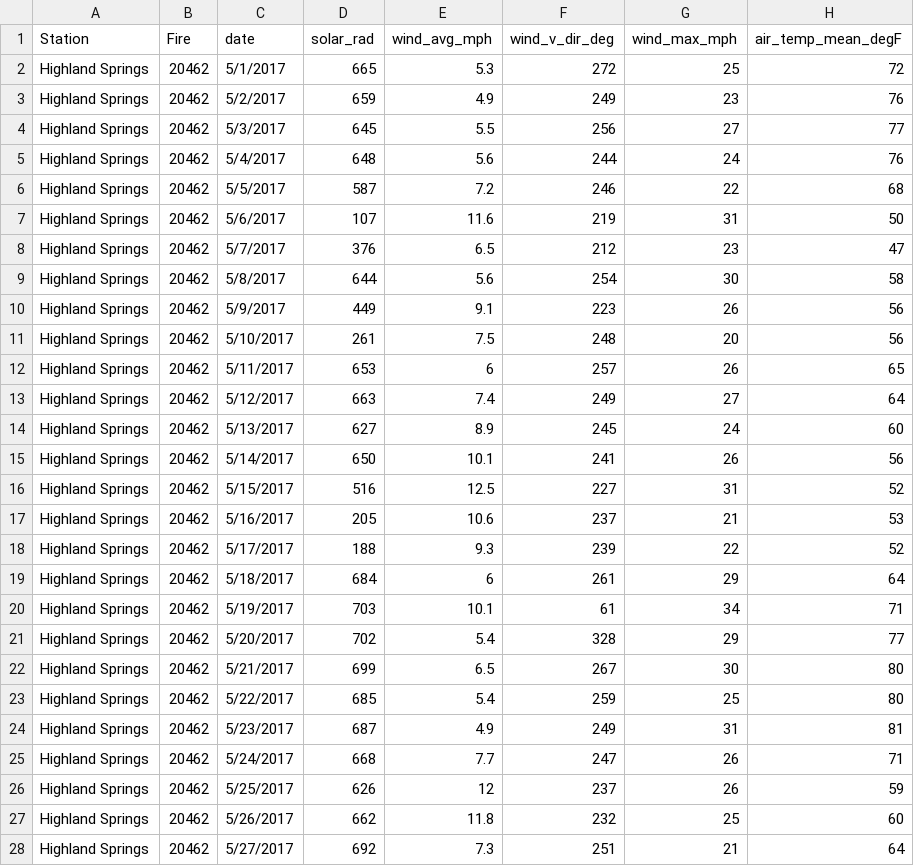
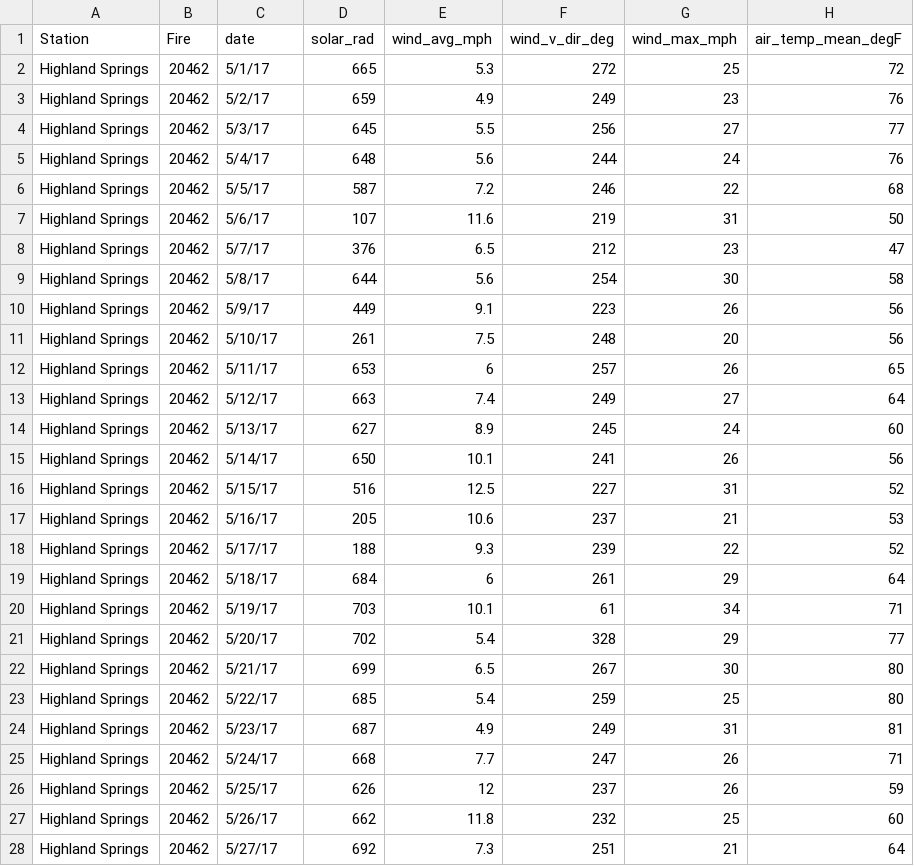
Before and after one commit to samsteingeog/burn_mortality, a CSV file: data/weather_data/weather_20462.csv, drawn as a sheet; only a part is shown; the diff covers the shown part only; the diff names each change by its address in the sheet, - before the commit and + after, or states it on an @@ line.

```diff
--- a/data/weather_data/weather_20462.csv
+++ b/data/weather_data/weather_20462.csv
-C2 (date): 5/1/2017
+C2 (date): 5/1/17
-C3 (date): 5/2/2017
+C3 (date): 5/2/17
-C4 (date): 5/3/2017
+C4 (date): 5/3/17
-C5 (date): 5/4/2017
+C5 (date): 5/4/17
-C6 (date): 5/5/2017
+C6 (date): 5/5/17
-C7 (date): 5/6/2017
+C7 (date): 5/6/17
-C8 (date): 5/7/2017
+C8 (date): 5/7/17
-C9 (date): 5/8/2017
+C9 (date): 5/8/17
-C10 (date): 5/9/2017
+C10 (date): 5/9/17
-C11 (date): 5/10/2017
+C11 (date): 5/10/17
-C12 (date): 5/11/2017
+C12 (date): 5/11/17
-C13 (date): 5/12/2017
+C13 (date): 5/12/17
-C14 (date): 5/13/2017
+C14 (date): 5/13/17
-C15 (date): 5/14/2017
+C15 (date): 5/14/17
-C16 (date): 5/15/2017
+C16 (date): 5/15/17
-C17 (date): 5/16/2017
+C17 (date): 5/16/17
-C18 (date): 5/17/2017
+C18 (date): 5/17/17
-C19 (date): 5/18/2017
+C19 (date): 5/18/17
-C20 (date): 5/19/2017
+C20 (date): 5/19/17
-C21 (date): 5/20/2017
+C21 (date): 5/20/17
-C22 (date): 5/21/2017
+C22 (date): 5/21/17
-C23 (date): 5/22/2017
+C23 (date): 5/22/17
-C24 (date): 5/23/2017
+C24 (date): 5/23/17
-C25 (date): 5/24/2017
+C25 (date): 5/24/17
-C26 (date): 5/25/2017
+C26 (date): 5/25/17
-C27 (date): 5/26/2017
+C27 (date): 5/26/17
-C28 (date): 5/27/2017
+C28 (date): 5/27/17
```
Also changed, not shown: 34 edited cells elsewhere in this file, data/weather_data/weather_20384.csv, data/weather_data/weather_20704.csv, 5 other files.
